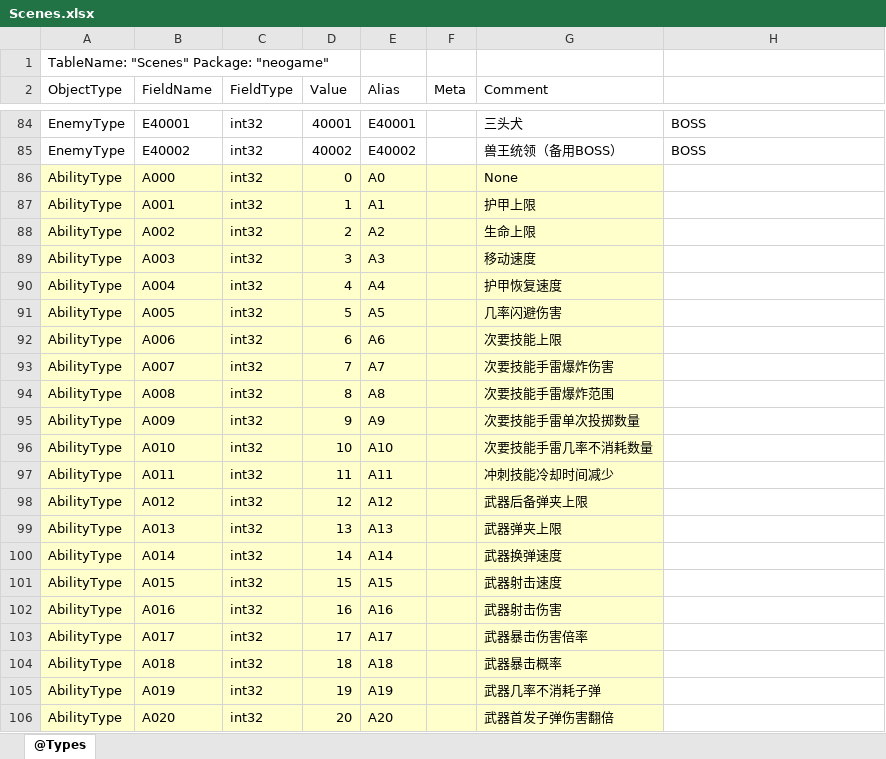
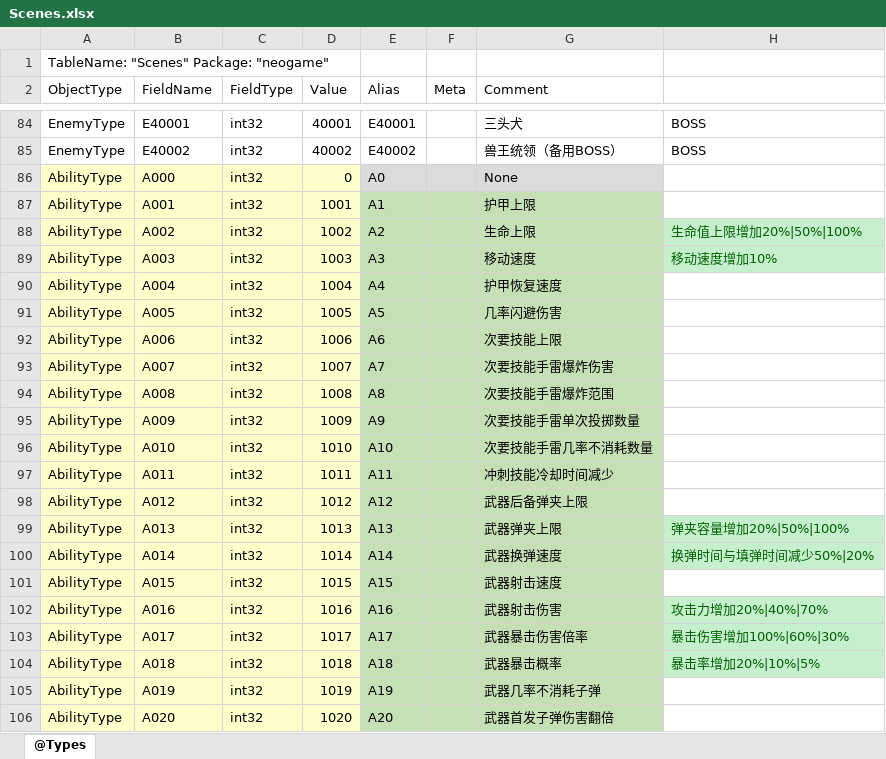
Before and after one commit to wzwqhfy/gunfire_config_table, an Excel workbook: 程序用_正式版_基础版/Scenes.xlsx, sheet @Types, drawn as a sheet; only a part is shown, gaps mark what is left out; values as stored, in another font and other column widths than the file's, no borders; the diff covers the shown part only; the diff names each change by its address in the sheet, - before the commit and + after, or states it on an @@ line.

```diff
--- a/程序用_正式版_基础版/Scenes.xlsx (sheet @Types)
+++ b/程序用_正式版_基础版/Scenes.xlsx (sheet @Types)
-E86:G86 fill: #FFFFCC
+E86:G86 fill: #DBDBDB
-D87 (Value): 1
+D87 (Value): 1001
-E87:G106 fill: #FFFFCC
+E87:G106 fill: #C5E0B4
-D88 (Value): 2
+D88 (Value): 1002
-H88: (empty)
+H88: 生命值上限增加20%|50%|100%
-H88:H89 fill: none
+H88:H89 fill: #C6EFCE
-D89 (Value): 3
+D89 (Value): 1003
-H89: (empty)
+H89: 移动速度增加10%
-D90 (Value): 4
+D90 (Value): 1004
-D91 (Value): 5
+D91 (Value): 1005
-D92 (Value): 6
+D92 (Value): 1006
-D93 (Value): 7
+D93 (Value): 1007
-D94 (Value): 8
+D94 (Value): 1008
-D95 (Value): 9
+D95 (Value): 1009
-D96 (Value): 10
+D96 (Value): 1010
-D97 (Value): 11
+D97 (Value): 1011
-D98 (Value): 12
+D98 (Value): 1012
-D99 (Value): 13
+D99 (Value): 1013
-H99: (empty)
+H99: 弹夹容量增加20%|50%|100%
-H99:H100 fill: none
+H99:H100 fill: #C6EFCE
-D100 (Value): 14
+D100 (Value): 1014
-H100: (empty)
+H100: 换弹时间与填弹时间减少50%|20%
-D101 (Value): 15
+D101 (Value): 1015
-D102 (Value): 16
+D102 (Value): 1016
-H102: (empty)
+H102: 攻击力增加20%|40%|70%
-H102:H104 fill: none
+H102:H104 fill: #C6EFCE
-D103 (Value): 17
+D103 (Value): 1017
-H103: (empty)
+H103: 暴击伤害增加100%|60%|30%
-D104 (Value): 18
+D104 (Value): 1018
-H104: (empty)
+H104: 暴击率增加20%|10%|5%
-D105 (Value): 19
+D105 (Value): 1019
-D106 (Value): 20
+D106 (Value): 1020
```
Also changed, not shown: 5 added rows, 33 edited cells and cell formats elsewhere in this sheet, 程序用_正式版_基础版/ManualAbility.xlsx, 程序用_正式版_对照版/ManualAbility.xlsx, 2 other files.
